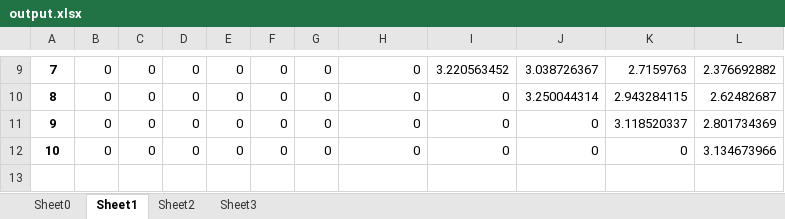
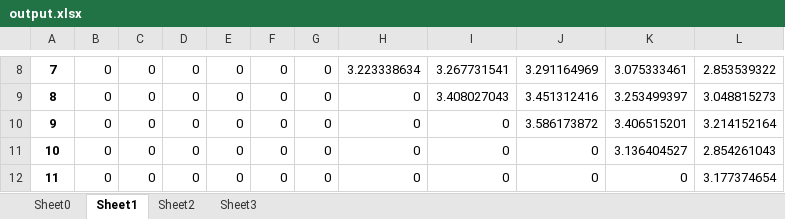
Before and after one commit to aaaazzzx/the-seasonal-flood-periods, an Excel workbook: output.xlsx, sheet Sheet1, drawn as a sheet; only a part is shown, gaps mark what is left out; values as stored, in another font and other column widths than the file's, no borders; addresses are those after the commit; the diff covers the shown part only; the diff names each change by its address in the sheet, - before the commit and + after, or states it on an @@ line.

```diff
--- a/output.xlsx (sheet Sheet1)
+++ b/output.xlsx (sheet Sheet1)
-H8: 0
+H8: 3.223338634
-I8: 3.220563452
+I8: 3.267731541
-J8: 3.038726367
+J8: 3.291164969
-K8: 2.7159763
+K8: 3.075333461
-L8: 2.376692882
+L8: 2.853539322
-I9: 0
+I9: 3.408027043
-J9: 3.250044314
+J9: 3.451312416
-K9: 2.943284115
+K9: 3.253499397
-L9: 2.62482687
+L9: 3.048815273
-J10: 0
+J10: 3.586173872
-K10: 3.118520337
+K10: 3.406515201
-L10: 2.801734369
+L10: 3.214152164
-K11: 0
+K11: 3.136404527
-L11: 3.134673966
+L11: 2.854261043
+row 12: 11 | 0 | 0 | 0 | 0 | 0 | 0 | 0 | 0 | 0 | 0 | 3.177374654
```
Also changed, not shown: 1 added row, 2 removed rows, 51 edited cells and cell formats elsewhere in this sheet, sheet Sheet3, sheet Sheet0, sheet Sheet2, 5 other files.
